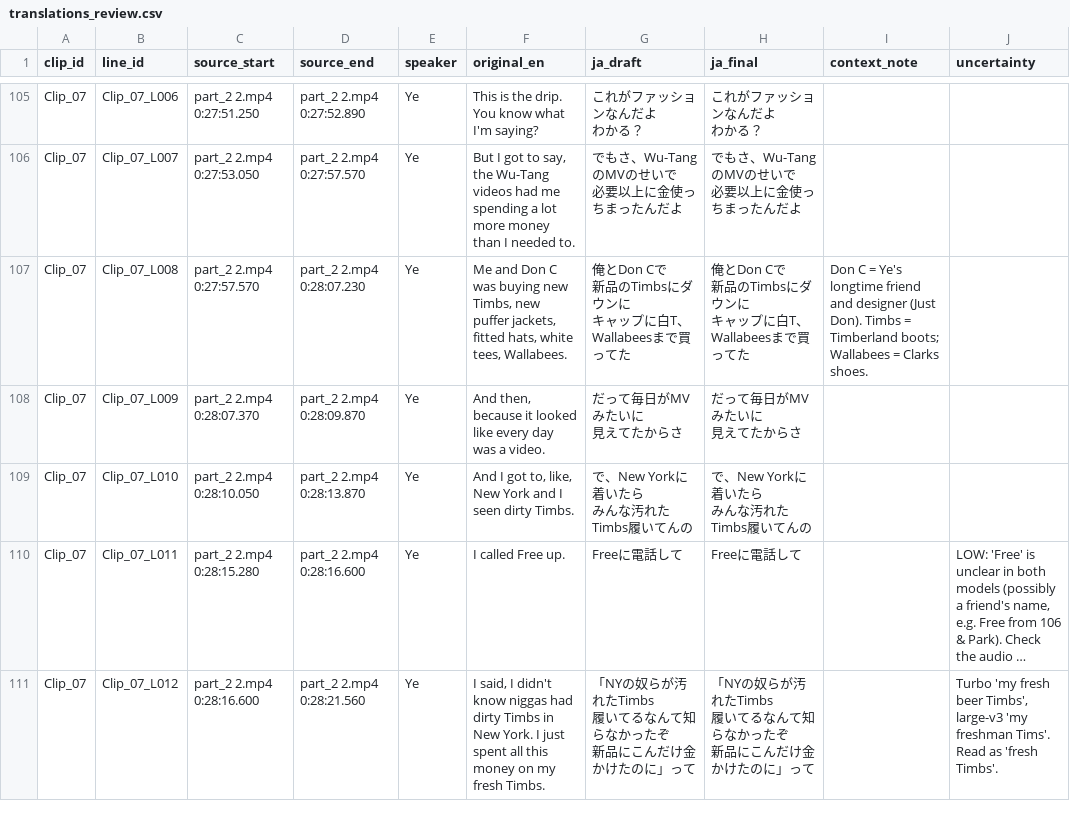
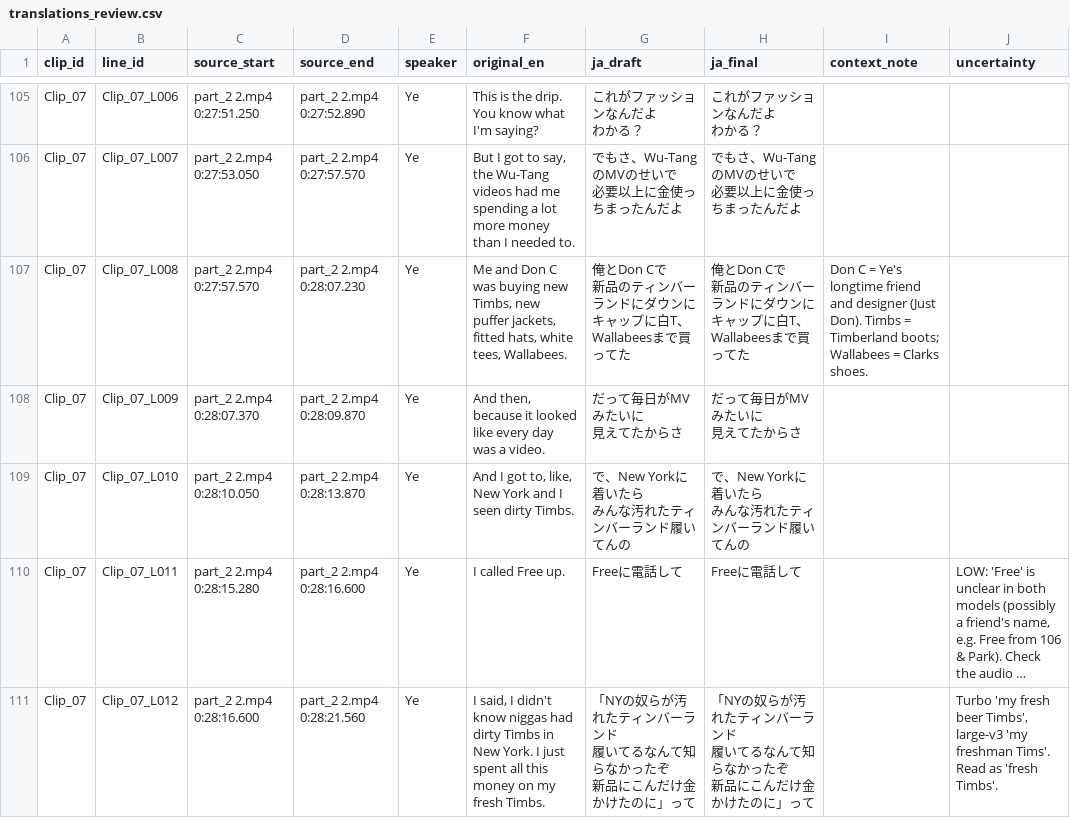
Before and after one commit to iiiiiuo/test, a CSV file: review/translations_review.csv, drawn as a sheet; only a part is shown, gaps mark what is left out; long unchanged cells end in …; ↵ is a line break in a cell; the diff covers the shown part only; the diff names each change by its address in the sheet, - before the commit and + after, or states it on an @@ line.

```diff
--- a/review/translations_review.csv
+++ b/review/translations_review.csv
-G107 (ja_draft): …新品のTimbsにダウン…
+G107 (ja_draft): …新品のティンバーランドにダウン…
-H107 (ja_final): …新品のTimbsにダウン…
+H107 (ja_final): …新品のティンバーランドにダウン…
-G109 (ja_draft): で、New Yorkに着いたら ↵ みんな汚れたTimbs履いてんの
+G109 (ja_draft): で、New Yorkに着いたら ↵ みんな汚れたティンバーランド履いてんの
-H109 (ja_final): で、New Yorkに着いたら ↵ みんな汚れたTimbs履いてんの
+H109 (ja_final): で、New Yorkに着いたら ↵ みんな汚れたティンバーランド履いてんの
-G111 (ja_draft): …が汚れたTimbs ↵ 履いてる…
+G111 (ja_draft): …が汚れたティンバーランド ↵ 履いてる…
-H111 (ja_final): …が汚れたTimbs ↵ 履いてる…
+H111 (ja_final): …が汚れたティンバーランド ↵ 履いてる…
```
Also changed, not shown: 42 edited cells elsewhere in this file, 19 other files.
